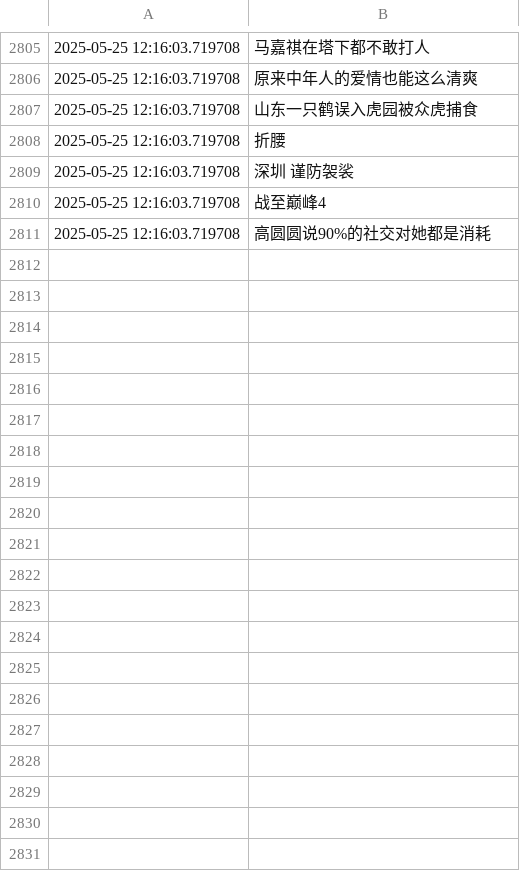
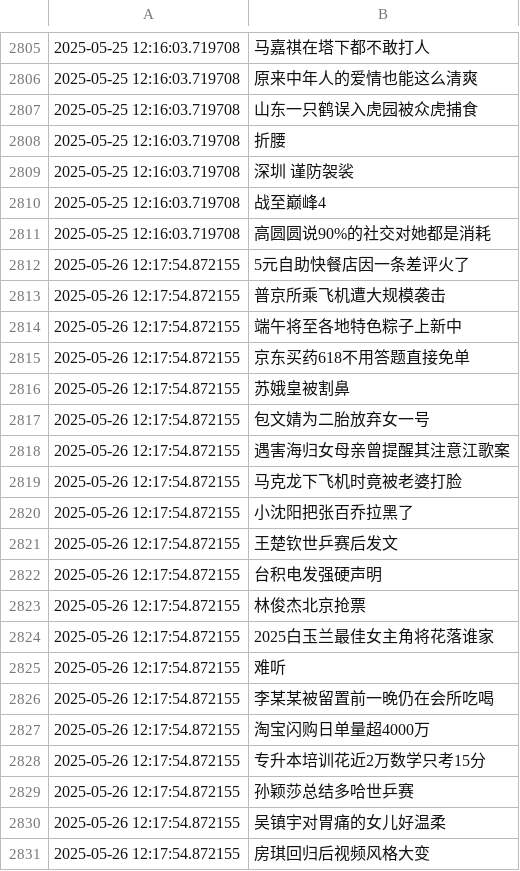
Before and after one commit to Snaclop/Sina_Microblog_Hot_Search, a CSV file: Hot_search.csv, drawn as a sheet; only a part is shown, gaps mark what is left out; the diff covers the shown part only; the diff names each change by its address in the sheet, - before the commit and + after, or states it on an @@ line.

Commit message:
Update data

```diff
--- a/Hot_search.csv
+++ b/Hot_search.csv
+row 2812: 2025-05-26 12:17:54.872155 | 5元自助快餐店因一条差评火了
+row 2813: 2025-05-26 12:17:54.872155 | 普京所乘飞机遭大规模袭击
+row 2814: 2025-05-26 12:17:54.872155 | 端午将至各地特色粽子上新中
+row 2815: 2025-05-26 12:17:54.872155 | 京东买药618不用答题直接免单
+row 2816: 2025-05-26 12:17:54.872155 | 苏娥皇被割鼻
+row 2817: 2025-05-26 12:17:54.872155 | 包文婧为二胎放弃女一号
+row 2818: 2025-05-26 12:17:54.872155 | 遇害海归女母亲曾提醒其注意江歌案
+row 2819: 2025-05-26 12:17:54.872155 | 马克龙下飞机时竟被老婆打脸
+row 2820: 2025-05-26 12:17:54.872155 | 小沈阳把张百乔拉黑了
+row 2821: 2025-05-26 12:17:54.872155 | 王楚钦世乒赛后发文
+row 2822: 2025-05-26 12:17:54.872155 | 台积电发强硬声明
+row 2823: 2025-05-26 12:17:54.872155 | 林俊杰北京抢票
+row 2824: 2025-05-26 12:17:54.872155 | 2025白玉兰最佳女主角将花落谁家
+row 2825: 2025-05-26 12:17:54.872155 | 难听
+row 2826: 2025-05-26 12:17:54.872155 | 李某某被留置前一晚仍在会所吃喝
+row 2827: 2025-05-26 12:17:54.872155 | 淘宝闪购日单量超4000万
+row 2828: 2025-05-26 12:17:54.872155 | 专升本培训花近2万数学只考15分
+row 2829: 2025-05-26 12:17:54.872155 | 孙颖莎总结多哈世乒赛
+row 2830: 2025-05-26 12:17:54.872155 | 吴镇宇对胃痛的女儿好温柔
+row 2831: 2025-05-26 12:17:54.872155 | 房琪回归后视频风格大变
```
Also changed, not shown: 31 added rows elsewhere in this file.
